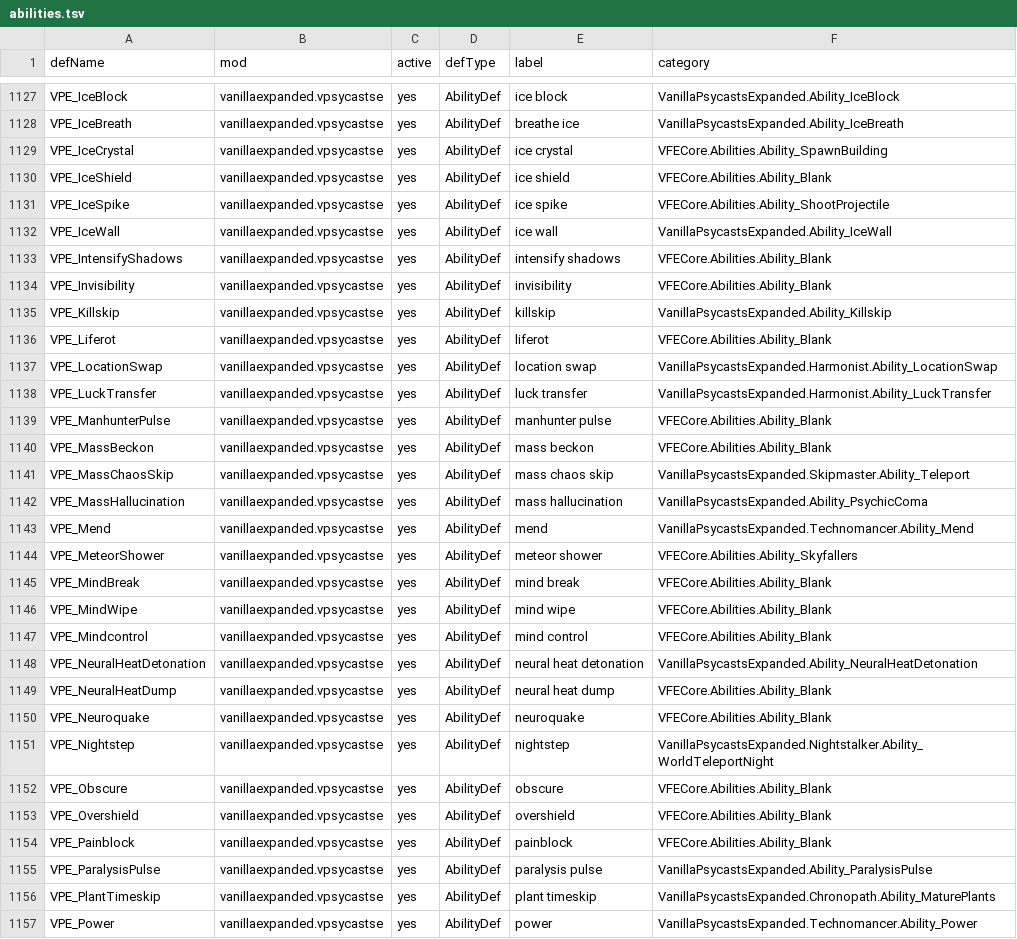
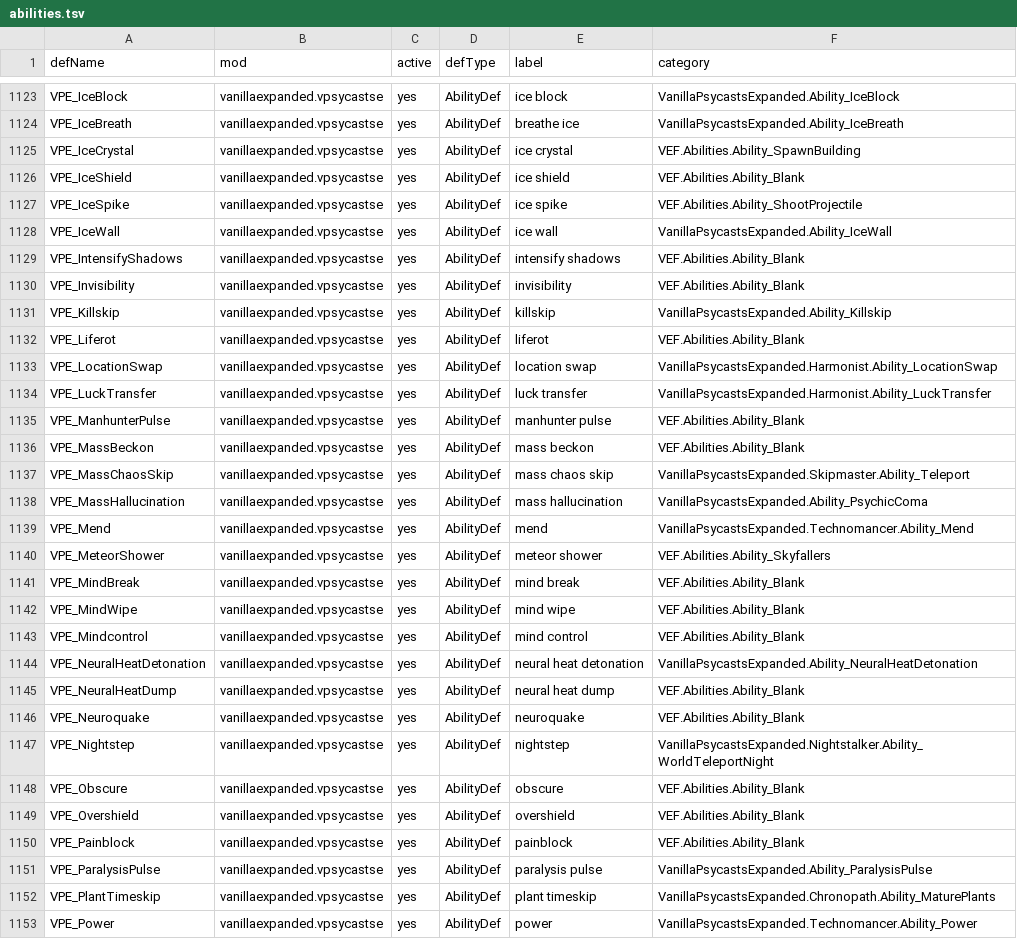
Before and after one commit to silvanalig95-cmd/Rimworld-Helper, a TSV file: docs/player-mods/abilities.tsv, drawn as a sheet; only a part is shown, gaps mark what is left out; the diff covers the shown part only.

```diff
--- a/docs/player-mods/abilities.tsv
+++ b/docs/player-mods/abilities.tsv
@@ -1128,14 +1124,14 @@ VPE_IceBlock	vanillaexpanded.vpsycastse	yes	AbilityDef	ice block	VanillaPsycasts
 VPE_IceBreath	vanillaexpanded.vpsycastse	yes	AbilityDef	breathe ice	VanillaPsycastsExpanded.Ability_IceBreath
-VPE_IceCrystal	vanillaexpanded.vpsycastse	yes	AbilityDef	ice crystal	VFECore.Abilities.Ability_SpawnBuilding
-VPE_IceShield	vanillaexpanded.vpsycastse	yes	AbilityDef	ice shield	VFECore.Abilities.Ability_Blank
-VPE_IceSpike	vanillaexpanded.vpsycastse	yes	AbilityDef	ice spike	VFECore.Abilities.Ability_ShootProjectile
+VPE_IceCrystal	vanillaexpanded.vpsycastse	yes	AbilityDef	ice crystal	VEF.Abilities.Ability_SpawnBuilding
+VPE_IceShield	vanillaexpanded.vpsycastse	yes	AbilityDef	ice shield	VEF.Abilities.Ability_Blank
+VPE_IceSpike	vanillaexpanded.vpsycastse	yes	AbilityDef	ice spike	VEF.Abilities.Ability_ShootProjectile
 VPE_IceWall	vanillaexpanded.vpsycastse	yes	AbilityDef	ice wall	VanillaPsycastsExpanded.Ability_IceWall
-VPE_IntensifyShadows	vanillaexpanded.vpsycastse	yes	AbilityDef	intensify shadows	VFECore.Abilities.Ability_Blank
-VPE_Invisibility	vanillaexpanded.vpsycastse	yes	AbilityDef	invisibility	VFECore.Abilities.Ability_Blank
+VPE_IntensifyShadows	vanillaexpanded.vpsycastse	yes	AbilityDef	intensify shadows	VEF.Abilities.Ability_Blank
+VPE_Invisibility	vanillaexpanded.vpsycastse	yes	AbilityDef	invisibility	VEF.Abilities.Ability_Blank
 VPE_Killskip	vanillaexpanded.vpsycastse	yes	AbilityDef	killskip	VanillaPsycastsExpanded.Ability_Killskip
-VPE_Liferot	vanillaexpanded.vpsycastse	yes	AbilityDef	liferot	VFECore.Abilities.Ability_Blank
+VPE_Liferot	vanillaexpanded.vpsycastse	yes	AbilityDef	liferot	VEF.Abilities.Ability_Blank
 VPE_LocationSwap	vanillaexpanded.vpsycastse	yes	AbilityDef	location swap	VanillaPsycastsExpanded.Harmonist.Ability_LocationSwap
 VPE_LuckTransfer	vanillaexpanded.vpsycastse	yes	AbilityDef	luck transfer	VanillaPsycastsExpanded.Harmonist.Ability_LuckTransfer
-VPE_ManhunterPulse	vanillaexpanded.vpsycastse	yes	AbilityDef	manhunter pulse	VFECore.Abilities.Ability_Blank
-VPE_MassBeckon	vanillaexpanded.vpsycastse	yes	AbilityDef	mass beckon	VFECore.Abilities.Ability_Blank
+VPE_ManhunterPulse	vanillaexpanded.vpsycastse	yes	AbilityDef	manhunter pulse	VEF.Abilities.Ability_Blank
+VPE_MassBeckon	vanillaexpanded.vpsycastse	yes	AbilityDef	mass beckon	VEF.Abilities.Ability_Blank
 VPE_MassChaosSkip	vanillaexpanded.vpsycastse	yes	AbilityDef	mass chaos skip	VanillaPsycastsExpanded.Skipmaster.Ability_Teleport
@@ -1143,13 +1139,13 @@ VPE_MassHallucination	vanillaexpanded.vpsycastse	yes	AbilityDef	mass hallucinati
 VPE_Mend	vanillaexpanded.vpsycastse	yes	AbilityDef	mend	VanillaPsycastsExpanded.Technomancer.Ability_Mend
-VPE_MeteorShower	vanillaexpanded.vpsycastse	yes	AbilityDef	meteor shower	VFECore.Abilities.Ability_Skyfallers
-VPE_MindBreak	vanillaexpanded.vpsycastse	yes	AbilityDef	mind break	VFECore.Abilities.Ability_Blank
-VPE_MindWipe	vanillaexpanded.vpsycastse	yes	AbilityDef	mind wipe	VFECore.Abilities.Ability_Blank
-VPE_Mindcontrol	vanillaexpanded.vpsycastse	yes	AbilityDef	mind control	VFECore.Abilities.Ability_Blank
+VPE_MeteorShower	vanillaexpanded.vpsycastse	yes	AbilityDef	meteor shower	VEF.Abilities.Ability_Skyfallers
+VPE_MindBreak	vanillaexpanded.vpsycastse	yes	AbilityDef	mind break	VEF.Abilities.Ability_Blank
+VPE_MindWipe	vanillaexpanded.vpsycastse	yes	AbilityDef	mind wipe	VEF.Abilities.Ability_Blank
+VPE_Mindcontrol	vanillaexpanded.vpsycastse	yes	AbilityDef	mind control	VEF.Abilities.Ability_Blank
 VPE_NeuralHeatDetonation	vanillaexpanded.vpsycastse	yes	AbilityDef	neural heat detonation	VanillaPsycastsExpanded.Ability_NeuralHeatDetonation
-VPE_NeuralHeatDump	vanillaexpanded.vpsycastse	yes	AbilityDef	neural heat dump	VFECore.Abilities.Ability_Blank
-VPE_Neuroquake	vanillaexpanded.vpsycastse	yes	AbilityDef	neuroquake	VFECore.Abilities.Ability_Blank
+VPE_NeuralHeatDump	vanillaexpanded.vpsycastse	yes	AbilityDef	neural heat dump	VEF.Abilities.Ability_Blank
+VPE_Neuroquake	vanillaexpanded.vpsycastse	yes	AbilityDef	neuroquake	VEF.Abilities.Ability_Blank
 VPE_Nightstep	vanillaexpanded.vpsycastse	yes	AbilityDef	nightstep	VanillaPsycastsExpanded.Nightstalker.Ability_WorldTeleportNight
-VPE_Obscure	vanillaexpanded.vpsycastse	yes	AbilityDef	obscure	VFECore.Abilities.Ability_Blank
-VPE_Overshield	vanillaexpanded.vpsycastse	yes	AbilityDef	overshield	VFECore.Abilities.Ability_Blank
-VPE_Painblock	vanillaexpanded.vpsycastse	yes	AbilityDef	painblock	VFECore.Abilities.Ability_Blank
+VPE_Obscure	vanillaexpanded.vpsycastse	yes	AbilityDef	obscure	VEF.Abilities.Ability_Blank
+VPE_Overshield	vanillaexpanded.vpsycastse	yes	AbilityDef	overshield	VEF.Abilities.Ability_Blank
+VPE_Painblock	vanillaexpanded.vpsycastse	yes	AbilityDef	painblock	VEF.Abilities.Ability_Blank
 VPE_ParalysisPulse	vanillaexpanded.vpsycastse	yes	AbilityDef	paralysis pulse	VanillaPsycastsExpanded.Ability_ParalysisPulse
```
Also changed, not shown: 1 added row, 5 removed rows and 59 edited cells elsewhere in this file, docs/player-mods/apparel.tsv, docs/player-mods/factions.tsv, 30 other files.
